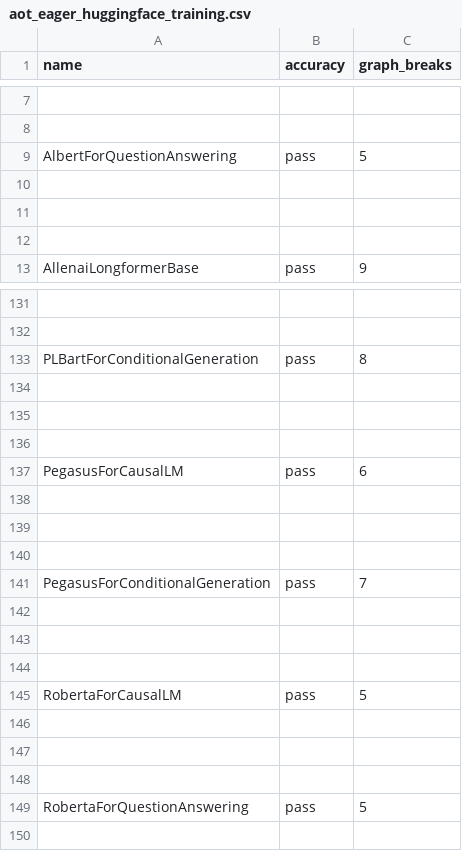
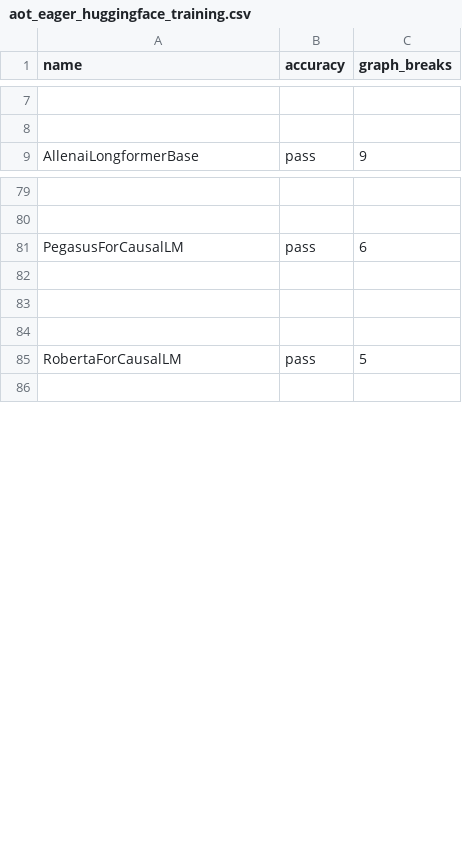
Before and after one commit to huznegoods/pytorch, a CSV file: benchmarks/dynamo/ci_expected_accuracy/aot_eager_huggingface_training.csv, drawn as a sheet; only a part is shown, gaps mark what is left out; the diff covers the shown part only; the diff names each change by its address in the sheet, - before the commit and + after, or states it on an @@ line.

```diff
--- a/benchmarks/dynamo/ci_expected_accuracy/aot_eager_huggingface_training.csv
+++ b/benchmarks/dynamo/ci_expected_accuracy/aot_eager_huggingface_training.csv
-row 9: AlbertForQuestionAnswering | pass | 5
-row 10: (empty)
-row 11: (empty)
-row 12: (empty)
-row 133: PLBartForConditionalGeneration | pass | 8
-row 134: (empty)
-row 135: (empty)
-row 136: (empty)
-row 141: PegasusForConditionalGeneration | pass | 7
-row 142: (empty)
-row 143: (empty)
-row 144: (empty)
-row 146: (empty)
-row 147: (empty)
-row 148: (empty)
-row 149: RobertaForQuestionAnswering | pass | 5
```
Also changed, not shown: 48 removed rows elsewhere in this file, benchmarks/dynamo/ci_expected_accuracy/dynamic_aot_eager_huggingface_training.csv, benchmarks/dynamo/ci_expected_accuracy/dynamic_inductor_huggingface_training.csv, 31 other files.
